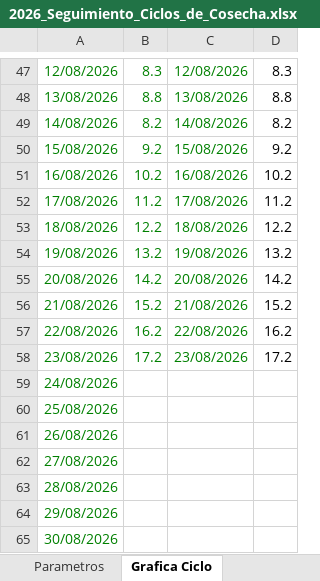
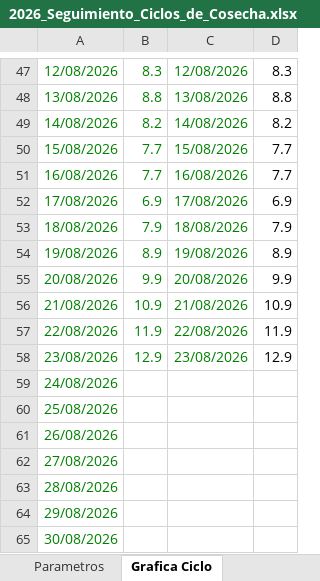
Before and after one commit to diramirez53-sketch/informe-ciclos-vitis, an Excel workbook: 2026_Seguimiento_Ciclos_de_Cosecha.xlsx, sheet Grafica Ciclo, drawn as a sheet; only a part is shown, gaps mark what is left out; values as stored, in another font and other column widths than the file's, no borders; charts and pictures not drawn; the diff names each change by its address in the sheet, - before the commit and + after, or states it on an @@ line.

```diff
--- a/2026_Seguimiento_Ciclos_de_Cosecha.xlsx (sheet Grafica Ciclo)
+++ b/2026_Seguimiento_Ciclos_de_Cosecha.xlsx (sheet Grafica Ciclo)
-B50: 9.2
+B50: 7.7
-D50: 9.2
+D50: 7.7
-B51: 10.2
+B51: 7.7
-D51: 10.2
+D51: 7.7
-B52: 11.2
+B52: 6.9
-D52: 11.2
+D52: 6.9
-B53: 12.2
+B53: 7.9
-D53: 12.2
+D53: 7.9
-B54: 13.2
+B54: 8.9
-D54: 13.2
+D54: 8.9
-B55: 14.2
+B55: 9.9
-D55: 14.2
+D55: 9.9
-B56: 15.2
+B56: 10.9
-D56: 15.2
+D56: 10.9
-B57: 16.2
+B57: 11.9
-D57: 16.2
+D57: 11.9
-B58: 17.2
+B58: 12.9
-D58: 17.2
+D58: 12.9
```
Also changed, not shown: sheet Registro Diario, sheet Proyección Condición, sheet Dashboard Ciclos, sheet Avance Hectáreas, hidden cells, charts or pictures.
